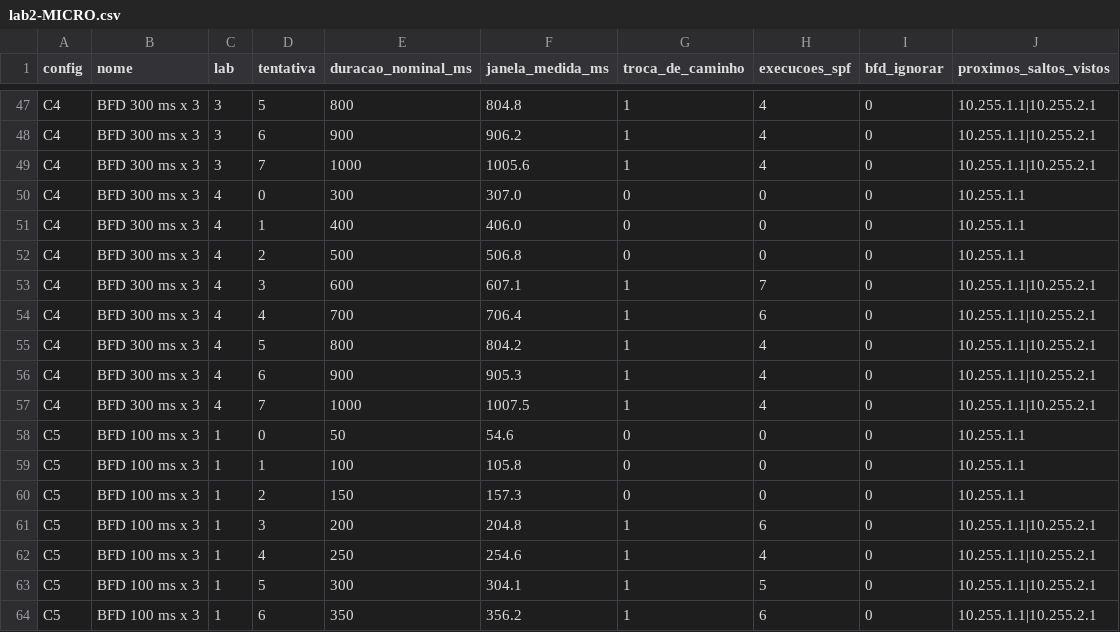
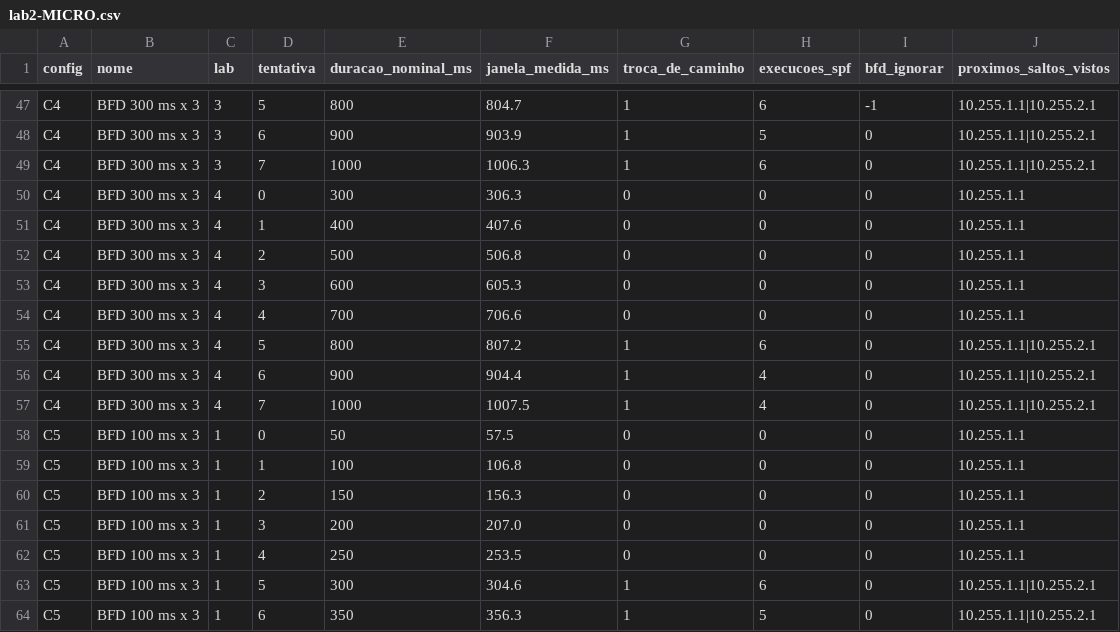
Before and after one commit to vincedev456/tcc-ubs-upa, a CSV file: 4 laboratorios linux/dados/lab2-MICRO.csv, drawn as a sheet; only a part is shown, gaps mark what is left out; the diff covers the shown part only; the diff names each change by its address in the sheet, - before the commit and + after, or states it on an @@ line.

```diff
--- a/4 laboratorios linux/dados/lab2-MICRO.csv
+++ b/4 laboratorios linux/dados/lab2-MICRO.csv
-F47 (janela_medida_ms): 804.8
+F47 (janela_medida_ms): 804.7
-H47 (execucoes_spf): 4
+H47 (execucoes_spf): 6
-I47 (bfd_ignorar): 0
+I47 (bfd_ignorar): -1
-F48 (janela_medida_ms): 906.2
+F48 (janela_medida_ms): 903.9
-H48 (execucoes_spf): 4
+H48 (execucoes_spf): 5
-F49 (janela_medida_ms): 1005.6
+F49 (janela_medida_ms): 1006.3
-H49 (execucoes_spf): 4
+H49 (execucoes_spf): 6
-F50 (janela_medida_ms): 307.0
+F50 (janela_medida_ms): 306.3
-F51 (janela_medida_ms): 406.0
+F51 (janela_medida_ms): 407.6
-F53 (janela_medida_ms): 607.1
+F53 (janela_medida_ms): 605.3
-G53:G54 (troca_de_caminho): 1
+G53:G54 (troca_de_caminho): 0
-H53 (execucoes_spf): 7
+H53 (execucoes_spf): 0
-J53:J54 (proximos_saltos_vistos): 10.255.1.1|10.255.2.1
+J53:J54 (proximos_saltos_vistos): 10.255.1.1
-F54 (janela_medida_ms): 706.4
+F54 (janela_medida_ms): 706.6
-H54 (execucoes_spf): 6
+H54 (execucoes_spf): 0
-F55 (janela_medida_ms): 804.2
+F55 (janela_medida_ms): 807.2
-H55 (execucoes_spf): 4
+H55 (execucoes_spf): 6
-F56 (janela_medida_ms): 905.3
+F56 (janela_medida_ms): 904.4
-F58 (janela_medida_ms): 54.6
+F58 (janela_medida_ms): 57.5
-F59 (janela_medida_ms): 105.8
+F59 (janela_medida_ms): 106.8
-F60 (janela_medida_ms): 157.3
+F60 (janela_medida_ms): 156.3
-F61 (janela_medida_ms): 204.8
+F61 (janela_medida_ms): 207.0
-G61:G62 (troca_de_caminho): 1
+G61:G62 (troca_de_caminho): 0
-H61 (execucoes_spf): 6
+H61 (execucoes_spf): 0
-J61:J62 (proximos_saltos_vistos): 10.255.1.1|10.255.2.1
+J61:J62 (proximos_saltos_vistos): 10.255.1.1
-F62 (janela_medida_ms): 254.6
+F62 (janela_medida_ms): 253.5
-H62 (execucoes_spf): 4
+H62 (execucoes_spf): 0
-F63 (janela_medida_ms): 304.1
+F63 (janela_medida_ms): 304.6
-H63 (execucoes_spf): 5
+H63 (execucoes_spf): 6
-F64 (janela_medida_ms): 356.2
+F64 (janela_medida_ms): 356.3
-H64 (execucoes_spf): 6
+H64 (execucoes_spf): 5
```
Also changed, not shown: 99 edited cells elsewhere in this file, 4 laboratorios linux/dados/lab2-C1.csv, 4 laboratorios linux/dados/lab2-C2.csv, 14 other files.
